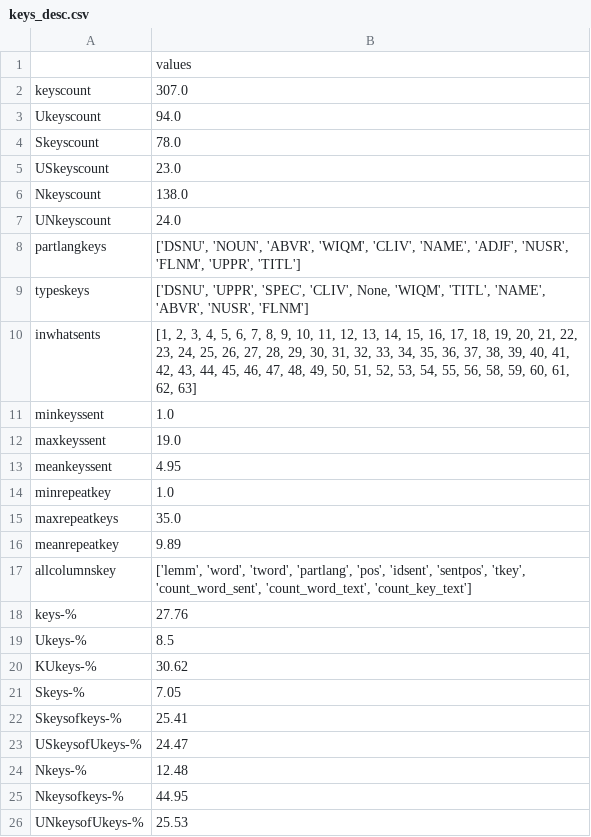
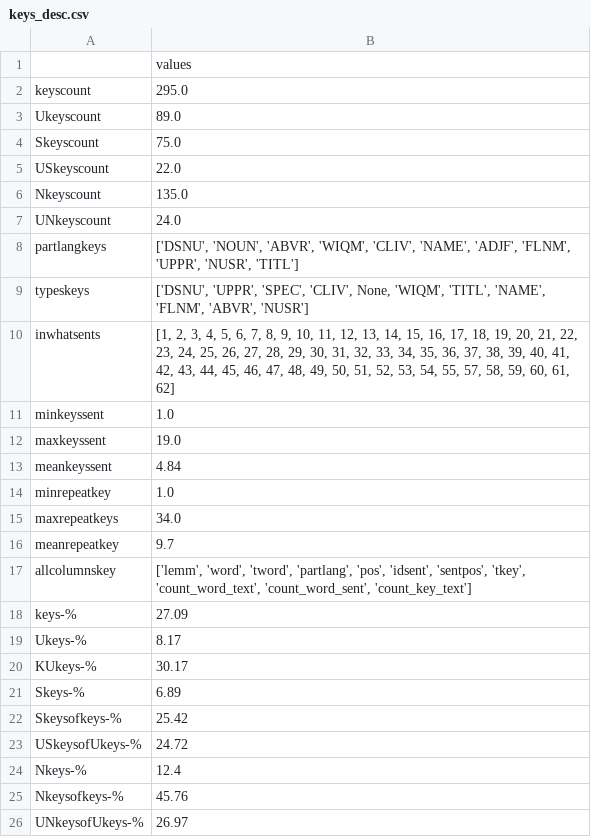
Before and after one commit to avl33/nrlpk, a CSV file: N47/keys_desc.csv, drawn as a sheet.

```diff
--- a/N47/keys_desc.csv
+++ b/N47/keys_desc.csv
@@ -1,26 +1,26 @@
 |values
-keyscount|307.0
-Ukeyscount|94.0
-Skeyscount|78.0
-USkeyscount|23.0
-Nkeyscount|138.0
+keyscount|295.0
+Ukeyscount|89.0
+Skeyscount|75.0
+USkeyscount|22.0
+Nkeyscount|135.0
 UNkeyscount|24.0
-partlangkeys|['DSNU', 'NOUN', 'ABVR', 'WIQM', 'CLIV', 'NAME', 'ADJF', 'NUSR', 'FLNM', 'UPPR', 'TITL']
-typeskeys|['DSNU', 'UPPR', 'SPEC', 'CLIV', None, 'WIQM', 'TITL', 'NAME', 'ABVR', 'NUSR', 'FLNM']
-inwhatsents|[1, 2, 3, 4, 5, 6, 7, 8, 9, 10, 11, 12, 13, 14, 15, 16, 17, 18, 19, 20, 21, 22, 23, 24, 25, 26, 27, 28, 29, 30, 31, 32, 33, 34, 35, 36, 37, 38, 39, 40, 41, 42, 43, 44, 45, 46, 47, 48, 49, 50, 51, 52, 53, 54, 55, 56, 58, 59, 60, 61, 62, 63]
+partlangkeys|['DSNU', 'NOUN', 'ABVR', 'WIQM', 'CLIV', 'NAME', 'ADJF', 'FLNM', 'UPPR', 'NUSR', 'TITL']
+typeskeys|['DSNU', 'UPPR', 'SPEC', 'CLIV', None, 'WIQM', 'TITL', 'NAME', 'FLNM', 'ABVR', 'NUSR']
+inwhatsents|[1, 2, 3, 4, 5, 6, 7, 8, 9, 10, 11, 12, 13, 14, 15, 16, 17, 18, 19, 20, 21, 22, 23, 24, 25, 26, 27, 28, 29, 30, 31, 32, 33, 34, 35, 36, 37, 38, 39, 40, 41, 42, 43, 44, 45, 46, 47, 48, 49, 50, 51, 52, 53, 54, 55, 57, 58, 59, 60, 61, 62]
 minkeyssent|1.0
 maxkeyssent|19.0
-meankeyssent|4.95
+meankeyssent|4.84
 minrepeatkey|1.0
-maxrepeatkeys|35.0
-meanrepeatkey|9.89
-allcolumnskey|['lemm', 'word', 'tword', 'partlang', 'pos', 'idsent', 'sentpos', 'tkey', 'count_word_sent', 'count_word_text', 'count_key_text']
-keys-%|27.76
-Ukeys-%|8.5
-KUkeys-%|30.62
-Skeys-%|7.05
-Skeysofkeys-%|25.41
-USkeysofUkeys-%|24.47
-Nkeys-%|12.48
-Nkeysofkeys-%|44.95
-UNkeysofUkeys-%|25.53
+maxrepeatkeys|34.0
+meanrepeatkey|9.7
+allcolumnskey|['lemm', 'word', 'tword', 'partlang', 'pos', 'idsent', 'sentpos', 'tkey', 'count_word_text', 'count_word_sent', 'count_key_text']
+keys-%|27.09
+Ukeys-%|8.17
+KUkeys-%|30.17
+Skeys-%|6.89
+Skeysofkeys-%|25.42
+USkeysofUkeys-%|24.72
+Nkeys-%|12.4
+Nkeysofkeys-%|45.76
+UNkeysofUkeys-%|26.97
```
Also changed, not shown: N47/garbage.csv, N47/keys.csv, 9 other files.
